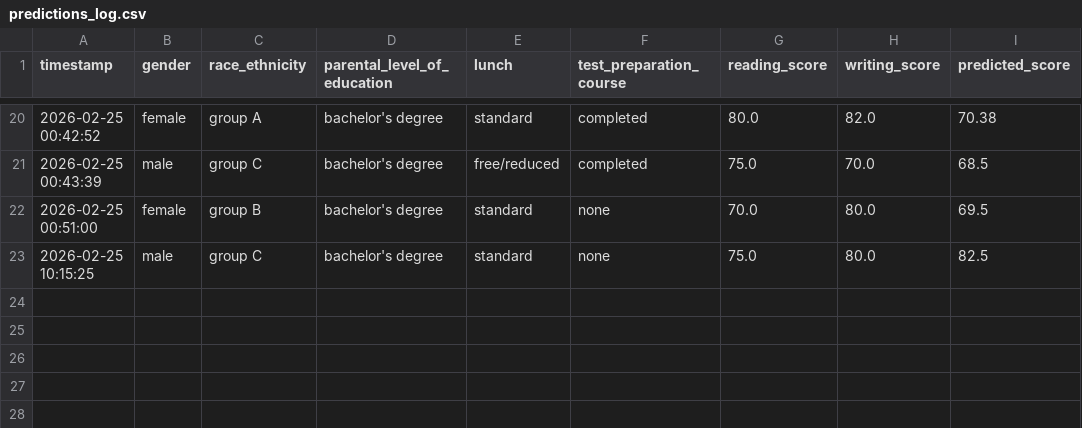
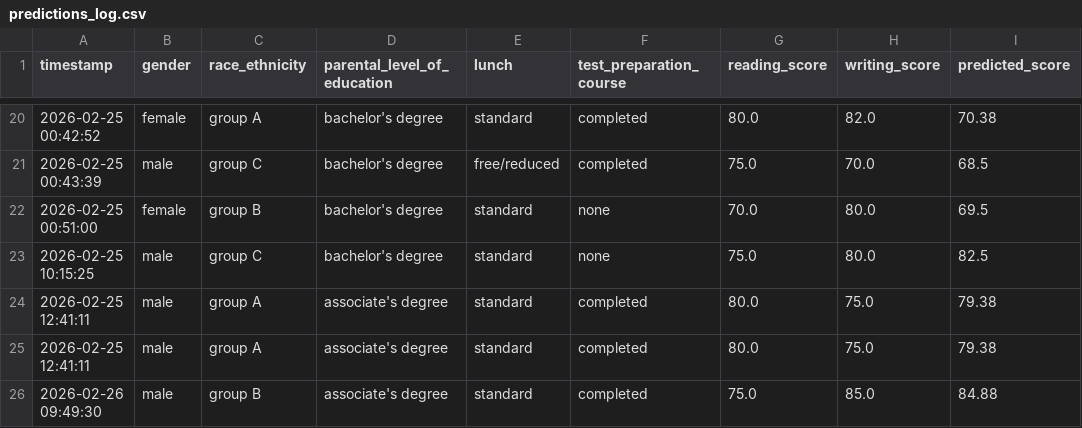
Before and after one commit to vanshchapadia17/MLproject, a CSV file: logs/predictions_log.csv, drawn as a sheet; only a part is shown, gaps mark what is left out.

Commit message:
testing

```diff
--- a/logs/predictions_log.csv
+++ b/logs/predictions_log.csv
@@ -23 +23,4 @@ timestamp,gender,race_ethnicity,parental_level_of_education,lunch,test_preparati
 2026-02-25 10:15:25,male,group C,bachelor's degree,standard,none,75.0,80.0,82.5
+2026-02-25 12:41:11,male,group A,associate's degree,standard,completed,80.0,75.0,79.38
+2026-02-25 12:41:11,male,group A,associate's degree,standard,completed,80.0,75.0,79.38
+2026-02-26 09:49:30,male,group B,associate's degree,standard,completed,75.0,85.0,84.88
```
